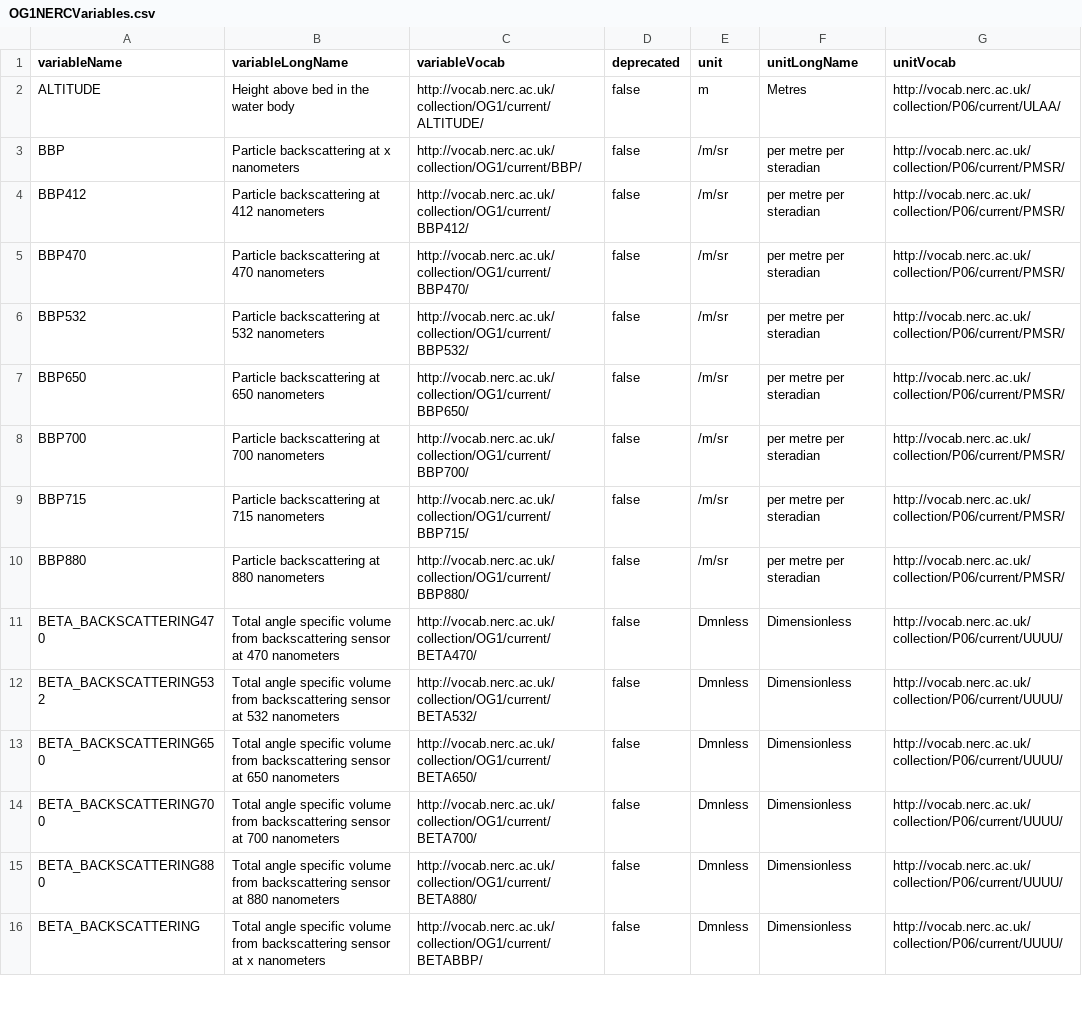
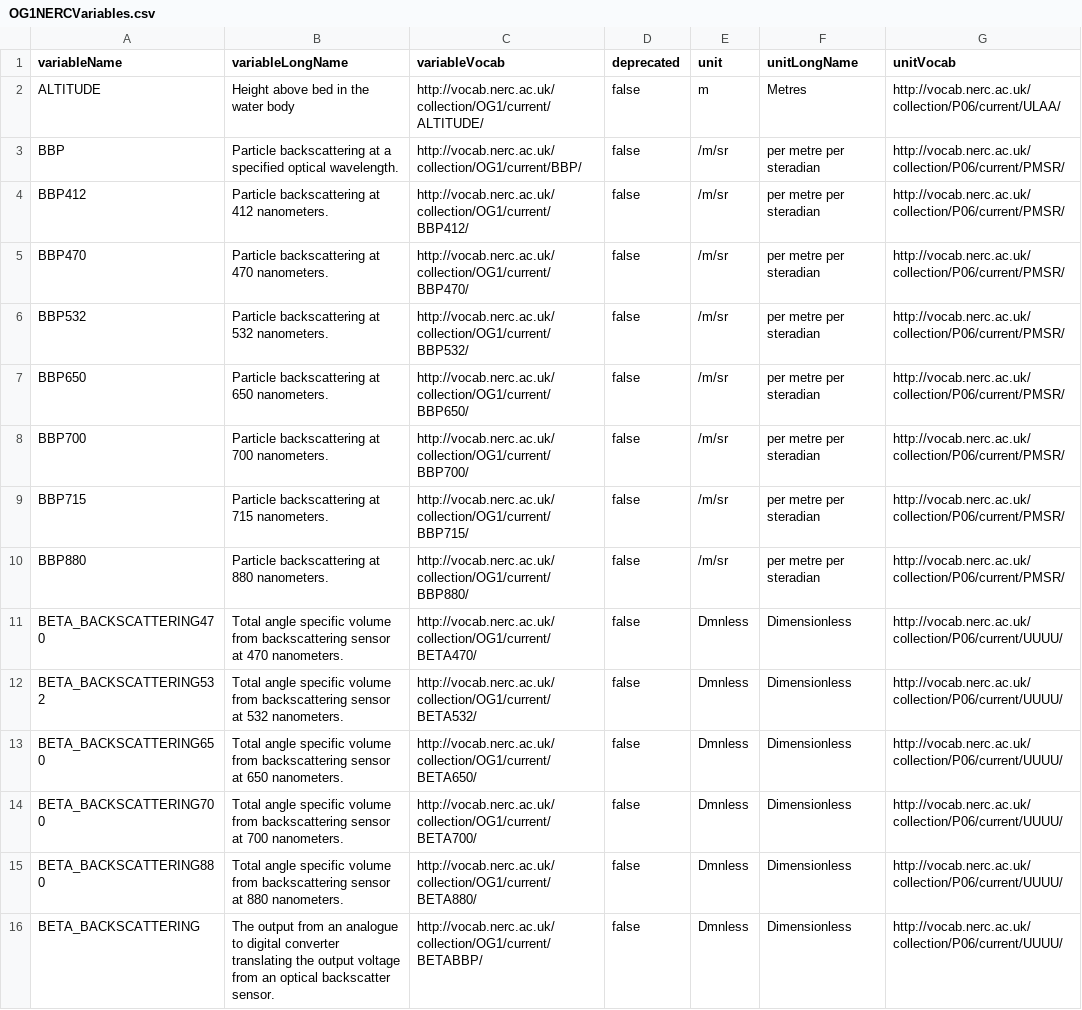
Before and after one commit to clayton33/gliderMetadata, a CSV file: initializationData/variable/OG1NERCVariables.csv, drawn as a sheet; only a part is shown; the diff covers the shown part only; the diff names each change by its address in the sheet, - before the commit and + after, or states it on an @@ line.

```diff
--- a/initializationData/variable/OG1NERCVariables.csv
+++ b/initializationData/variable/OG1NERCVariables.csv
-B3 (variableLongName): …backscattering at x nanometers
+B3 (variableLongName): …backscattering at a specified optical wavelength.
-B4 (variableLongName): Particle backscattering at 412 nanometers
+B4 (variableLongName): Particle backscattering at 412 nanometers.
-B5 (variableLongName): Particle backscattering at 470 nanometers
+B5 (variableLongName): Particle backscattering at 470 nanometers.
-B6 (variableLongName): Particle backscattering at 532 nanometers
+B6 (variableLongName): Particle backscattering at 532 nanometers.
-B7 (variableLongName): Particle backscattering at 650 nanometers
+B7 (variableLongName): Particle backscattering at 650 nanometers.
-B8 (variableLongName): Particle backscattering at 700 nanometers
+B8 (variableLongName): Particle backscattering at 700 nanometers.
-B9 (variableLongName): Particle backscattering at 715 nanometers
+B9 (variableLongName): Particle backscattering at 715 nanometers.
-B10 (variableLongName): Particle backscattering at 880 nanometers
+B10 (variableLongName): Particle backscattering at 880 nanometers.
-B11 (variableLongName): …at 470 nanometers
+B11 (variableLongName): …at 470 nanometers.
-B12 (variableLongName): …at 532 nanometers
+B12 (variableLongName): …at 532 nanometers.
-B13 (variableLongName): …at 650 nanometers
+B13 (variableLongName): …at 650 nanometers.
-B14 (variableLongName): …at 700 nanometers
+B14 (variableLongName): …at 700 nanometers.
-B15 (variableLongName): …at 880 nanometers
+B15 (variableLongName): …at 880 nanometers.
-B16 (variableLongName): Total angle specific volume from backscattering sensor at x nanometers
+B16 (variableLongName): The output from an analogue to digital converter translating the output voltage from an optical backscatter sensor.
```
Also changed, not shown: 1 added row and 77 edited cells elsewhere in this file, 4 other files.
